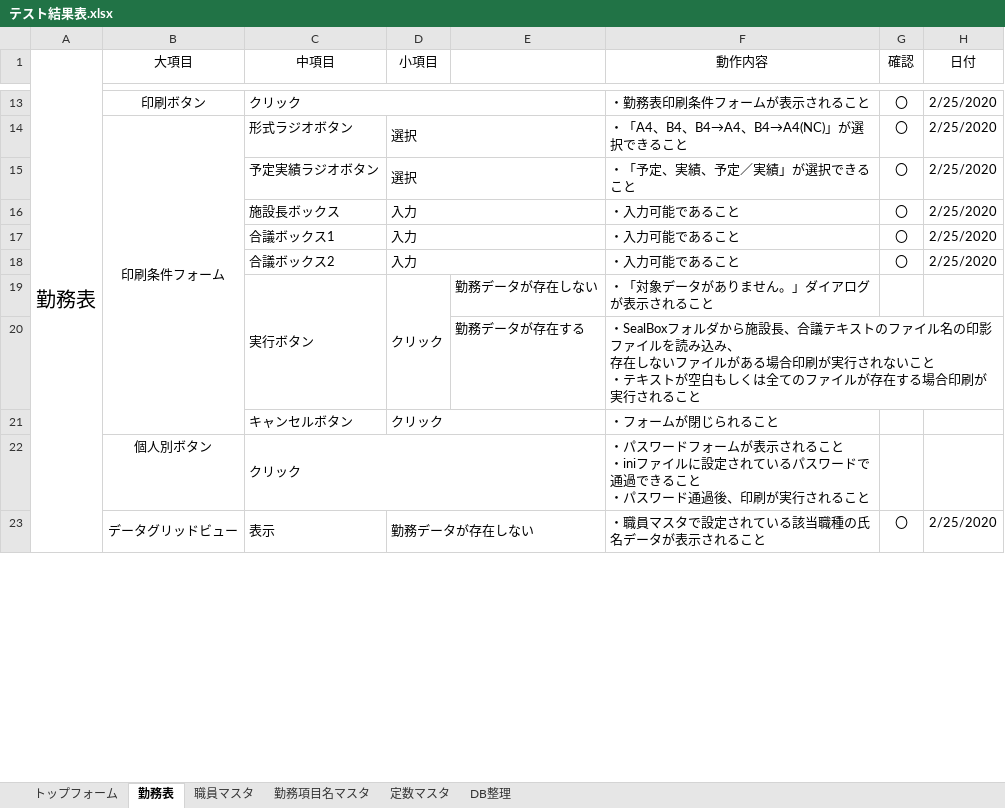
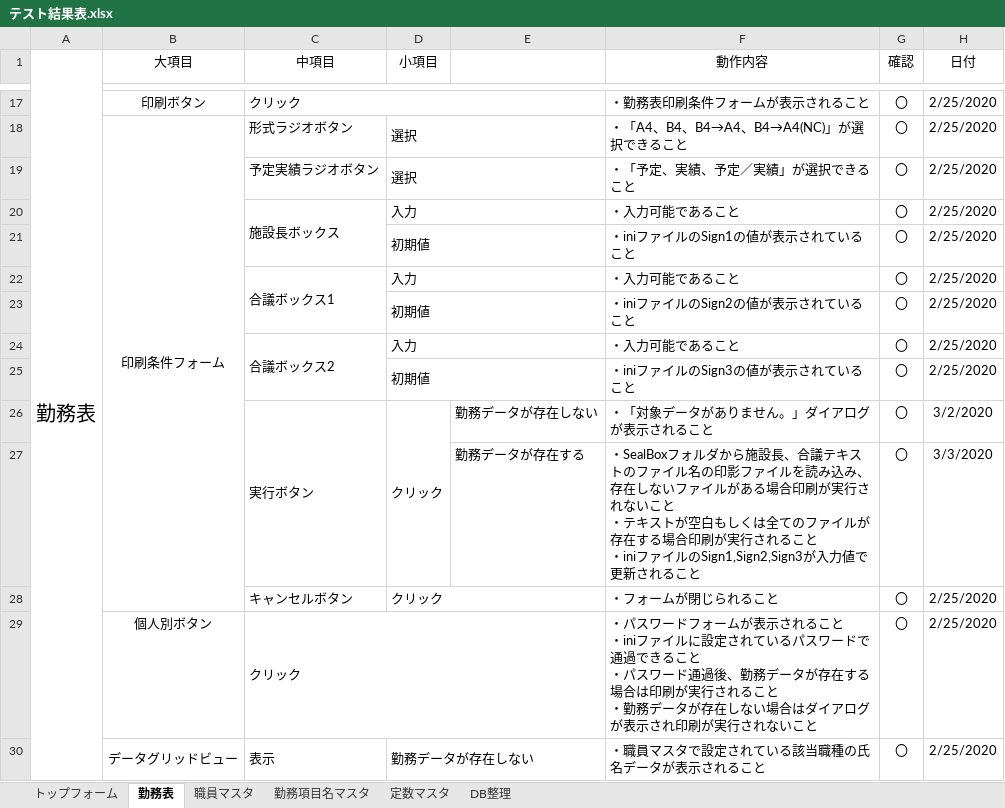
Before and after one commit to hjnb/Symphony_Diary, an Excel workbook: Symphony_Diary/テスト/テスト結果表.xlsx, sheet 勤務表, drawn as a sheet; only a part is shown, gaps mark what is left out; values as stored, in another font and other column widths than the file's, no borders; removed rows and columns are numbered as before the commit, all else as after; ↵ is a line break in a cell; the diff covers the shown part only; the diff names each change by its address in the sheet, - before the commit and + after, or states it on an @@ line.

```diff
--- a/Symphony_Diary/テスト/テスト結果表.xlsx (sheet 勤務表)
+++ b/Symphony_Diary/テスト/テスト結果表.xlsx (sheet 勤務表)
+C20:C21 merged
+row 21:  |  |  | 初期値 |  | ・iniファイルのSign1の値が表示されていること | 〇 | 2/25/2020
+C22:C23 merged
+row 23:  |  |  | 初期値 |  | ・iniファイルのSign2の値が表示されていること | 〇 | 2/25/2020
+C24:C25 merged
+row 25:  |  |  | 初期値 |  | ・iniファイルのSign3の値が表示されていること | 〇 | 2/25/2020
-G26 (確認): (empty)
+G26 (確認): 〇
-H26 (日付): (empty)
+H26 (日付): 3/2/2020
-row 20:  |  |  |  | 勤務データが存在する | ・SealBoxフォルダから施設長、合議テキストのファイル名の印影ファイルを読み込み、 ↵ 存在しないファイルがある場合印刷が実行されないこと ↵ ・テキストが空白もしくは全てのファイルが存在する場合印刷が実行されること
+row 27:  |  |  |  | 勤務データが存在する | ・SealBoxフォルダから施設長、合議テキストのファイル名の印影ファイルを読み込み、 ↵ 存在しないファイルがある場合印刷が実行されないこと ↵ ・テキストが空白もしくは全てのファイルが存在する場合印刷が実行されること ↵ ・iniファイルのSign1,Sign2,Sign3が入力値で更新されること | 〇 | 3/3/2020
-G28:G29 (確認): (empty)
+G28:G29 (確認): 〇
-H28:H29 (日付): (empty)
+H28:H29 (日付): 2/25/2020
-F29 (動作内容): …通過後、印刷が実行されること
+F29 (動作内容): …通過後、勤務データが存在する場合は印刷が実行されること ↵ ・勤務データが存在しない場合はダイアログが表示され印刷が実行されないこと
```
Also changed, not shown: 4 added rows, 20 edited cells and merged cells elsewhere in this sheet, 1 other file.
